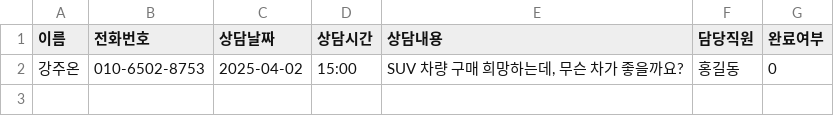
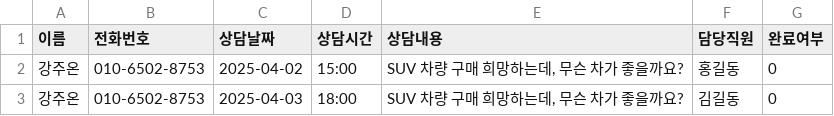
Before and after one commit to CodeWorks-hi/main-project, a CSV file: data/consult_log.csv, drawn as a sheet; the diff names each change by its address in the sheet, - before the commit and + after, or states it on an @@ line.

```diff
--- a/data/consult_log.csv
+++ b/data/consult_log.csv
+row 3: 강주온 | 010-6502-8753 | 2025-04-03 | 18:00 | SUV 차량 구매 희망하는데, 무슨 차가 좋을까요? | 김길동 | 0
```
Also changed, not shown: 8 other files.
